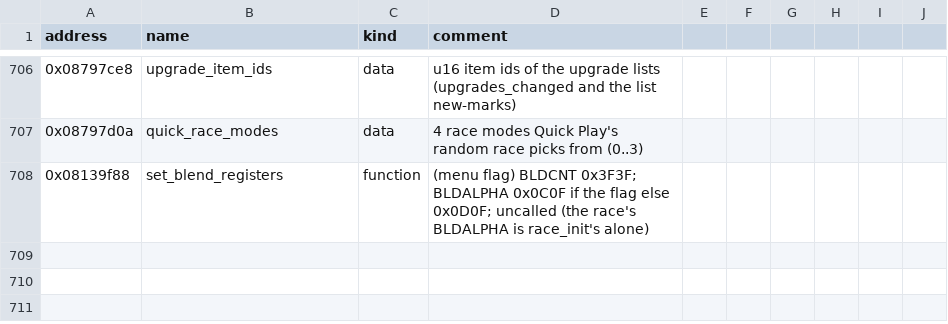
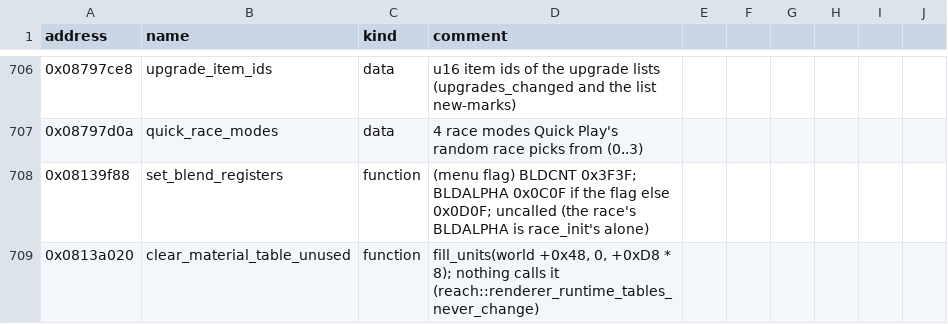
Before and after one commit to mtailordev/nfs-gba, a CSV file: docs/engine/symbols.csv, drawn as a sheet; only a part is shown, gaps mark what is left out; the diff names each change by its address in the sheet, - before the commit and + after, or states it on an @@ line.

Commit message:
Merge the render notes into symbols.csv; fixture manifest (render2)

```diff
--- a/docs/engine/symbols.csv
+++ b/docs/engine/symbols.csv
+row 709: 0x0813a020 | clear_material_table_unused | function | fill_units(world +0x48, 0, +0xD8 * 8); nothing calls it (reach::renderer_runtime_tables_never_change)
```
Also changed, not shown: docs/engine/fixtures.csv, 1 other file.
